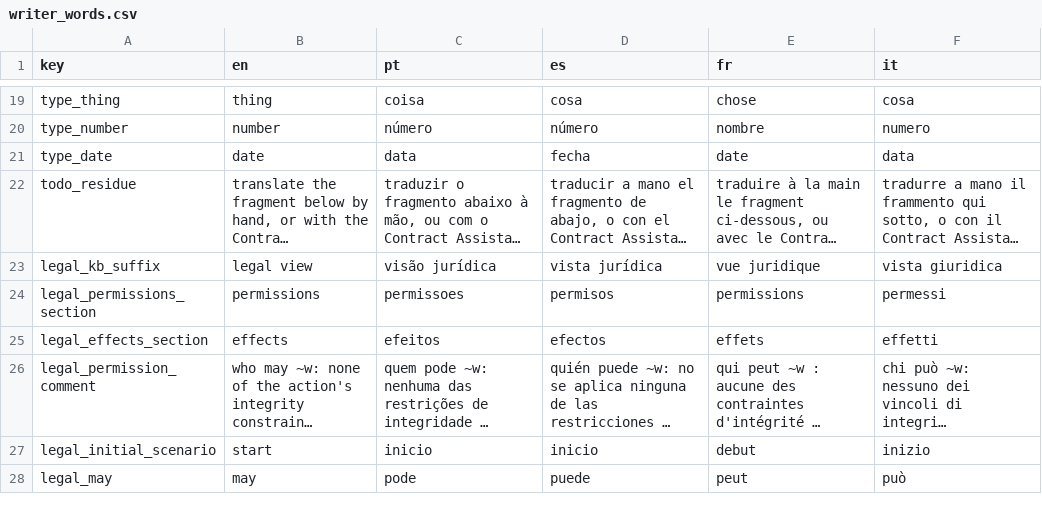
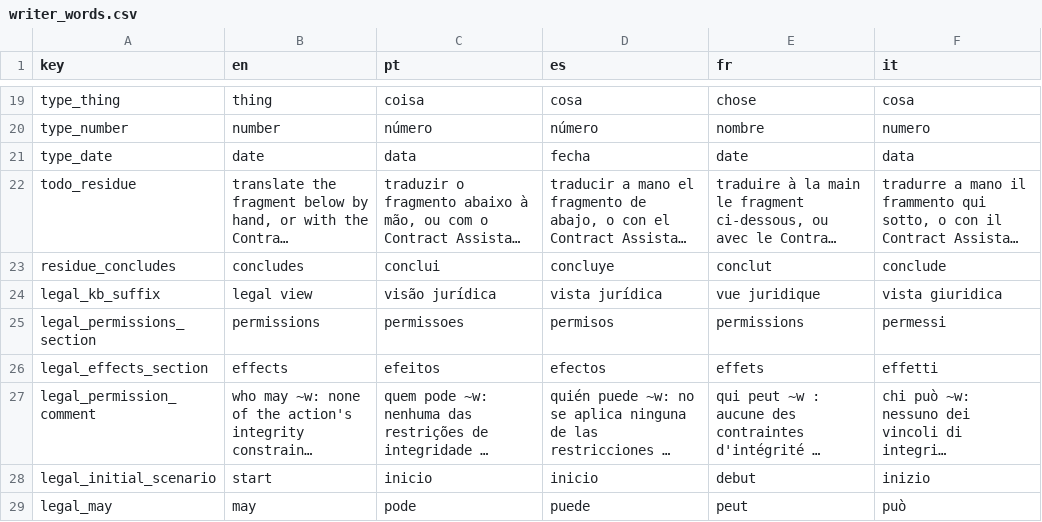
Before and after one commit to LogicalContracts/LogicalEnglish2, a CSV file: i18n/writer_words.csv, drawn as a sheet; only a part is shown, gaps mark what is left out; long unchanged cells end in …; the diff names each change by its address in the sheet, - before the commit and + after, or states it on an @@ line.

```diff
--- a/i18n/writer_words.csv
+++ b/i18n/writer_words.csv
+row 23: residue_concludes | concludes | conclui | concluye | conclut | conclude
```
Also changed, not shown: 16 other files.
